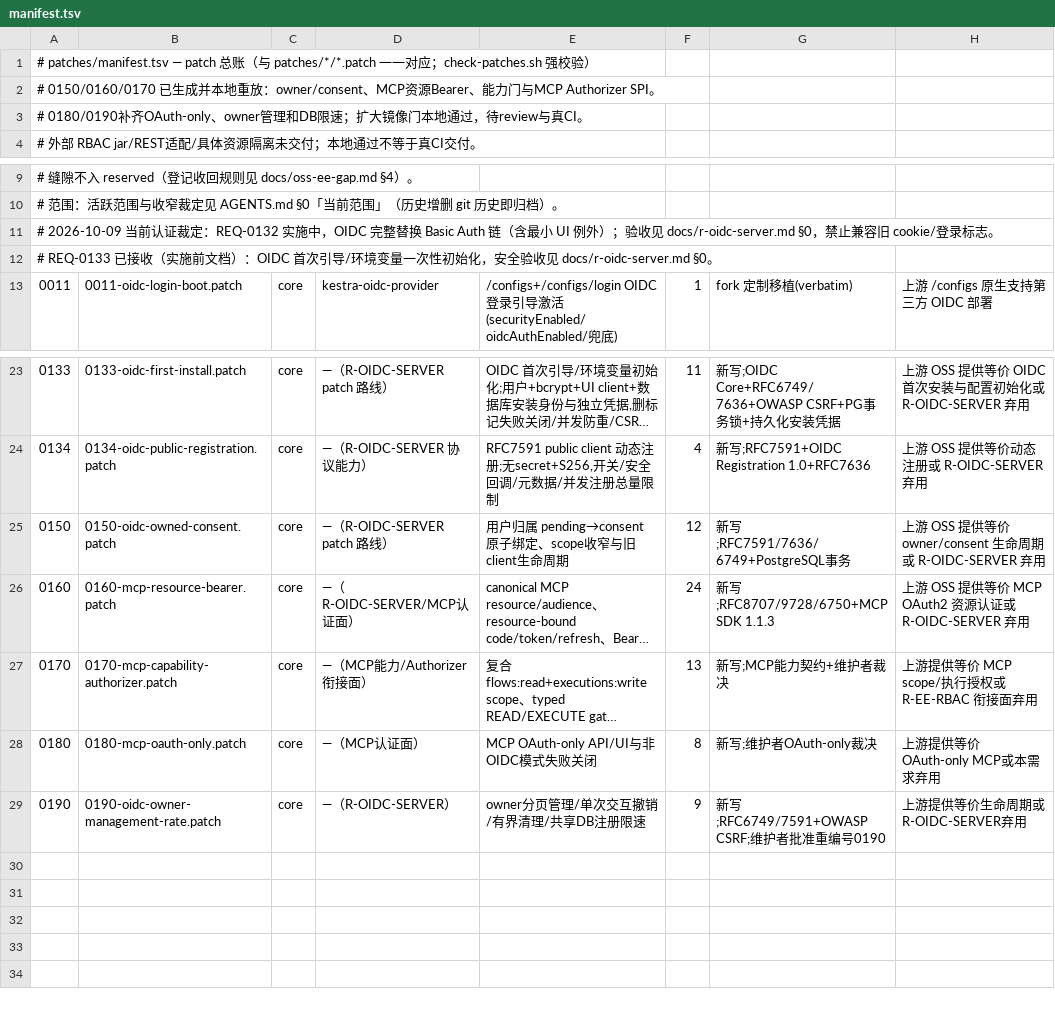
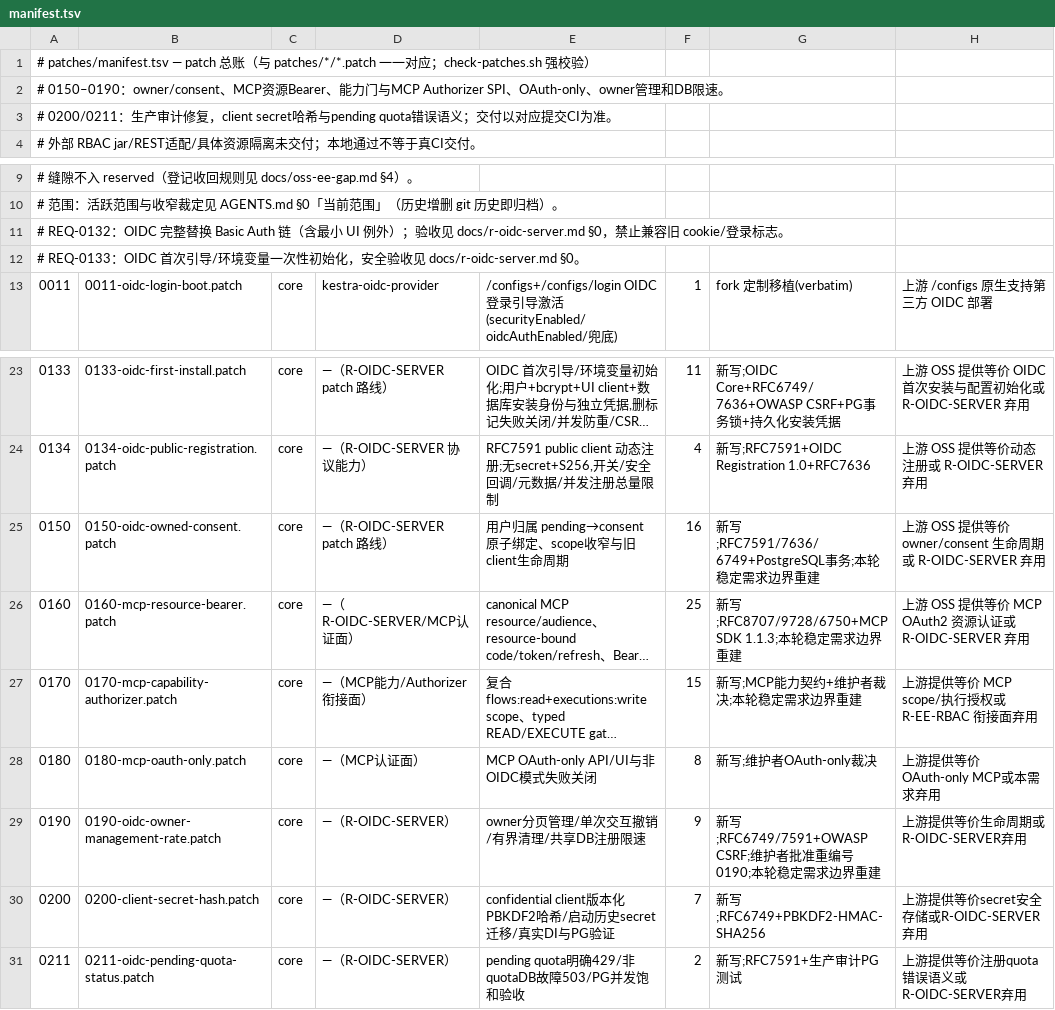
Before and after one commit to ai-specs/kestra-overlay, a TSV file: patches/manifest.tsv, drawn as a sheet; only a part is shown, gaps mark what is left out; long unchanged cells end in …; the diff names each change by its address in the sheet, - before the commit and + after, or states it on an @@ line.

Commit message:
fix(oidc): harden refresh, registration, secrets and verified image publishing

```diff
--- a/patches/manifest.tsv
+++ b/patches/manifest.tsv
-A2: # 0150/0160/0170 已生成并本地重放：owner/consent、MCP资源Bearer、能力门与MCP Authorizer SPI。
+A2: # 0150–0190：owner/consent、MCP资源Bearer、能力门与MCP Authorizer SPI、OAuth-only、owner管理和DB限速。
-A3: # 0180/0190补齐OAuth-only、owner管理和DB限速；扩大镜像门本地通过，待review与真CI。
+A3: # 0200/0211：生产审计修复，client secret哈希与pending quota错误语义；交付以对应提交CI为准。
-A11: # 2026-10-09 当前认证裁定：REQ-0132 实施中，OIDC 完整替…
+A11: # REQ-0132：OIDC 完整替…
-A12: # REQ-0133 已接收（实施前文档）：OIDC 首次…
+A12: # REQ-0133：OIDC 首次…
-F25: 12
+F25: 16
-G25: 新写;RFC7591/7636/6749+PostgreSQL事务
+G25: 新写;RFC7591/7636/6749+PostgreSQL事务;本轮稳定需求边界重建
-F26: 24
+F26: 25
-G26: 新写;RFC8707/9728/6750+MCP SDK 1.1.3
+G26: 新写;RFC8707/9728/6750+MCP SDK 1.1.3;本轮稳定需求边界重建
-F27: 13
+F27: 15
-G27: 新写;MCP能力契约+维护者裁决
+G27: 新写;MCP能力契约+维护者裁决;本轮稳定需求边界重建
-G29: 新写;RFC6749/7591+OWASP CSRF;维护者批准重编号0190
+G29: 新写;RFC6749/7591+OWASP CSRF;维护者批准重编号0190;本轮稳定需求边界重建
+row 30: 0200 | 0200-client-secret-hash.patch | core | —（R-OIDC-SERVER） | confidential client版本化PBKDF2哈希/启动历史secret迁移/真实DI与PG验证 | 7 | 新写;RFC6749+PBKDF2-HMAC-SHA256 | 上游提供等价secret安全存储或R-OIDC-SERVER弃用
+row 31: 0211 | 0211-oidc-pending-quota-status.patch | core | —（R-OIDC-SERVER） | pending quota明确429/非quotaDB故障503/PG并发饱和验收 | 2 | 新写;RFC7591+生产审计PG测试 | 上游提供等价注册quota错误语义或R-OIDC-SERVER弃用
```
Also changed, not shown: 18 other files.
